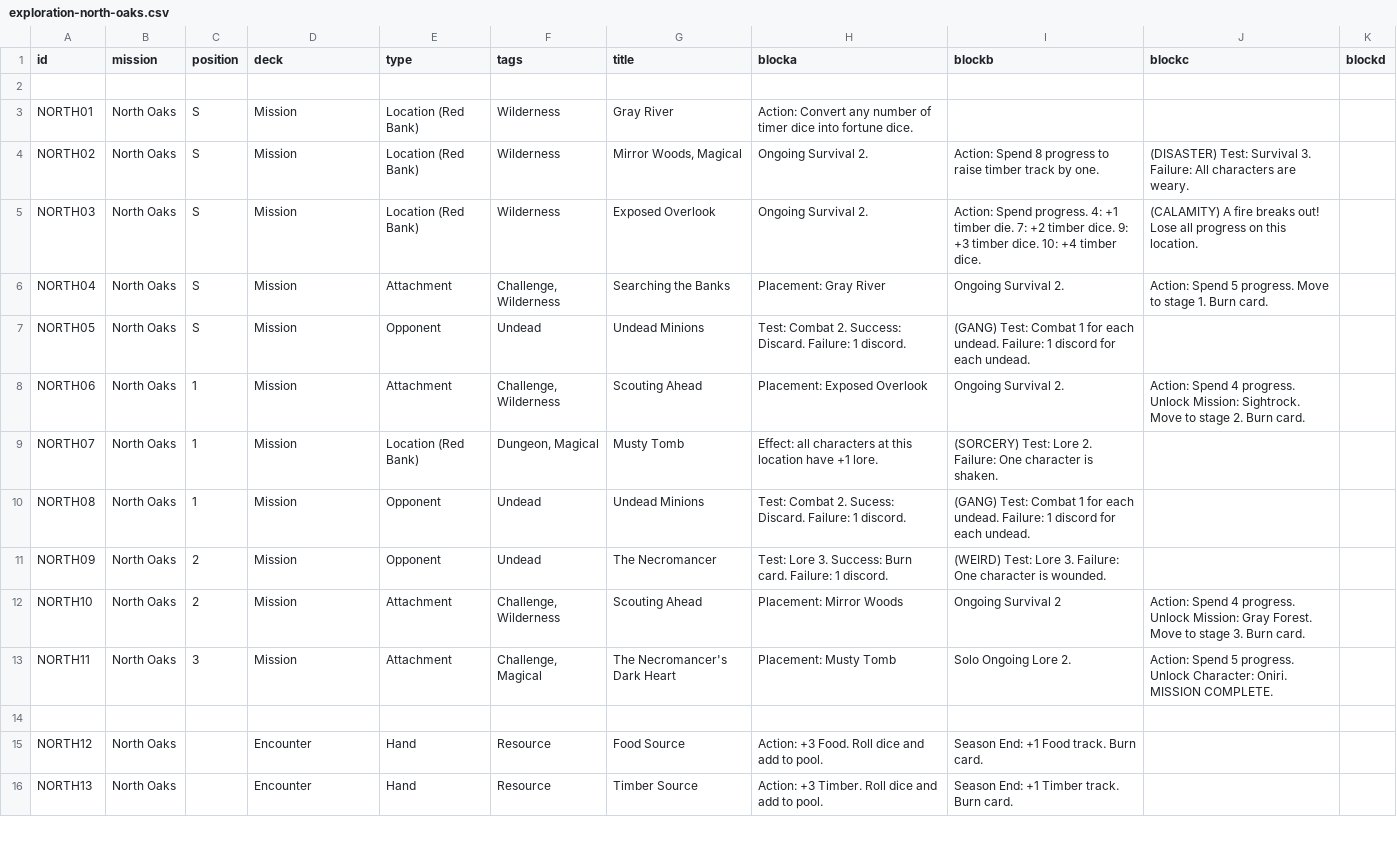
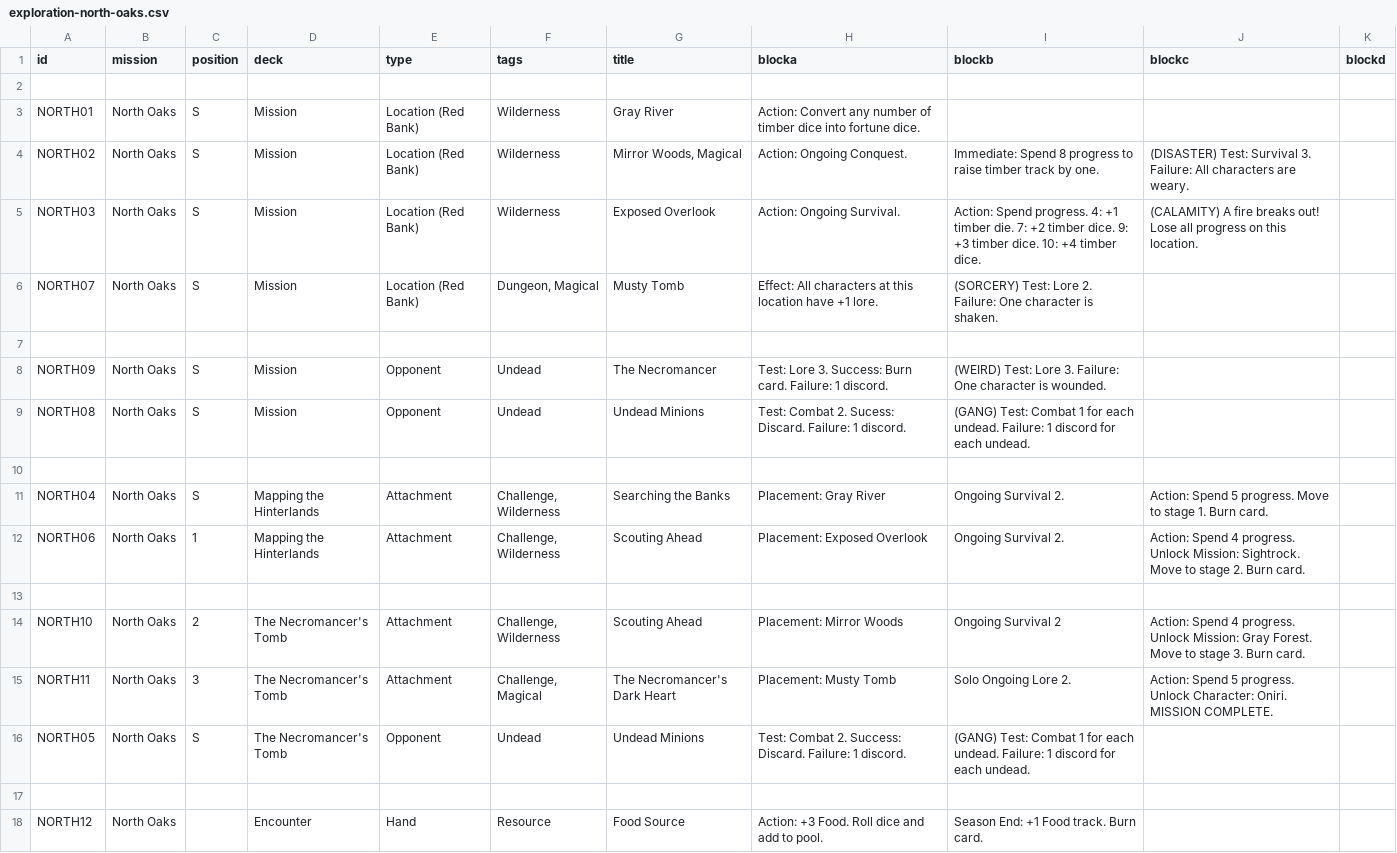
Before and after one commit to ziapeltagames/six-winters, a CSV file: csv/exploration-north-oaks.csv, drawn as a sheet; only a part is shown; the shorter side is filled out with more unchanged rows.

Commit message:
working on north oaks mission

```diff
--- a/csv/exploration-north-oaks.csv
+++ b/csv/exploration-north-oaks.csv
@@ -2,13 +2,16 @@ id,mission,position,deck,type,tags,title,blocka,blockb,blockc,blockd
 
-NORTH01,"North Oaks",S,"Mission","Location (Red Bank)","Wilderness","Gray River","Action: Convert any number of timer dice into fortune dice.",,,
-NORTH02,"North Oaks",S,"Mission","Location (Red Bank)","Wilderness","Mirror Woods, Magical","Ongoing Survival 2.","Action: Spend 8 progress to raise timber track by one.","(DISASTER) Test: Survival 3. Failure: All characters are weary.",
-NORTH03,"North Oaks",S,"Mission","Location (Red Bank)","Wilderness","Exposed Overlook","Ongoing Survival 2.","Action: Spend progress. 4: +1 timber die. 7: +2 timber dice. 9: +3 timber dice. 10: +4 timber dice.","(CALAMITY) A fire breaks out! Lose all progress on this location.",
-NORTH04,"North Oaks",S,"Mission","Attachment","Challenge, Wilderness","Searching the Banks","Placement: Gray River","Ongoing Survival 2.","Action: Spend 5 progress. Move to stage 1. Burn card.",
-NORTH05,"North Oaks",S,"Mission","Opponent","Undead","Undead Minions","Test: Combat 2. Success: Discard. Failure: 1 discord.","(GANG) Test: Combat 1 for each undead. Failure: 1 discord for each undead.",,
-NORTH06,"North Oaks",1,"Mission","Attachment","Challenge, Wilderness","Scouting Ahead","Placement: Exposed Overlook","Ongoing Survival 2.","Action: Spend 4 progress. Unlock Mission: Sightrock. Move to stage 2. Burn card.",
-NORTH07,"North Oaks",1,"Mission","Location (Red Bank)","Dungeon, Magical","Musty Tomb","Effect: all characters at this location have +1 lore.","(SORCERY) Test: Lore 2. Failure: One character is shaken.",,
-NORTH08,"North Oaks",1,"Mission","Opponent","Undead","Undead Minions","Test: Combat 2. Sucess: Discard. Failure: 1 discord.","(GANG) Test: Combat 1 for each undead. Failure: 1 discord for each undead.",,
-NORTH09,"North Oaks",2,"Mission","Opponent","Undead","The Necromancer","Test: Lore 3. Success: Burn card. Failure: 1 discord.","(WEIRD) Test: Lore 3. Failure: One character is wounded.",,
-NORTH10,"North Oaks",2,"Mission","Attachment","Challenge, Wilderness","Scouting Ahead","Placement: Mirror Woods","Ongoing Survival 2","Action: Spend 4 progress. Unlock Mission: Gray Forest. Move to stage 3. Burn card.",
-NORTH11,"North Oaks",3,"Mission","Attachment","Challenge, Magical","The Necromancer's Dark Heart","Placement: Musty Tomb","Solo Ongoing Lore 2.","Action: Spend 5 progress. Unlock Character: Oniri. MISSION COMPLETE.",
+NORTH01,"North Oaks",S,"Mission","Location (Red Bank)","Wilderness","Gray River","Action: Convert any number of timber dice into fortune dice.",,,
+NORTH02,"North Oaks",S,"Mission","Location (Red Bank)","Wilderness","Mirror Woods, Magical","Action: Ongoing Conquest.","Immediate: Spend 8 progress to raise timber track by one.","(DISASTER) Test: Survival 3. Failure: All characters are weary.",
+NORTH03,"North Oaks",S,"Mission","Location (Red Bank)","Wilderness","Exposed Overlook","Action: Ongoing Survival.","Action: Spend progress. 4: +1 timber die. 7: +2 timber dice. 9: +3 timber dice. 10: +4 timber dice.","(CALAMITY) A fire breaks out! Lose all progress on this location.",
+NORTH07,"North Oaks",S,"Mission","Location (Red Bank)","Dungeon, Magical","Musty Tomb","Effect: All characters at this location have +1 lore.","(SORCERY) Test: Lore 2. Failure: One character is shaken.",,
+
+NORTH09,"North Oaks",S,"Mission","Opponent","Undead","The Necromancer","Test: Lore 3. Success: Burn card. Failure: 1 discord.","(WEIRD) Test: Lore 3. Failure: One character is wounded.",,
+NORTH08,"North Oaks",S,"Mission","Opponent","Undead","Undead Minions","Test: Combat 2. Sucess: Discard. Failure: 1 discord.","(GANG) Test: Combat 1 for each undead. Failure: 1 discord for each undead.",,
+
+NORTH04,"North Oaks",S,"Mapping the Hinterlands","Attachment","Challenge, Wilderness","Searching the Banks","Placement: Gray River","Ongoing Survival 2.","Action: Spend 5 progress. Move to stage 1. Burn card.",
+NORTH06,"North Oaks",1,"Mapping the Hinterlands","Attachment","Challenge, Wilderness","Scouting Ahead","Placement: Exposed Overlook","Ongoing Survival 2.","Action: Spend 4 progress. Unlock Mission: Sightrock. Move to stage 2. Burn card.",
+
+NORTH10,"North Oaks",2,"The Necromancer's Tomb","Attachment","Challenge, Wilderness","Scouting Ahead","Placement: Mirror Woods","Ongoing Survival 2","Action: Spend 4 progress. Unlock Mission: Gray Forest. Move to stage 3. Burn card.",
+NORTH11,"North Oaks",3,"The Necromancer's Tomb","Attachment","Challenge, Magical","The Necromancer's Dark Heart","Placement: Musty Tomb","Solo Ongoing Lore 2.","Action: Spend 5 progress. Unlock Character: Oniri. MISSION COMPLETE.",
+NORTH05,"North Oaks",S,"The Necromancer's Tomb","Opponent","Undead","Undead Minions","Test: Combat 2. Success: Discard. Failure: 1 discord.","(GANG) Test: Combat 1 for each undead. Failure: 1 discord for each undead.",,
 
```
Also changed, not shown: csv/mission-overview.csv.
